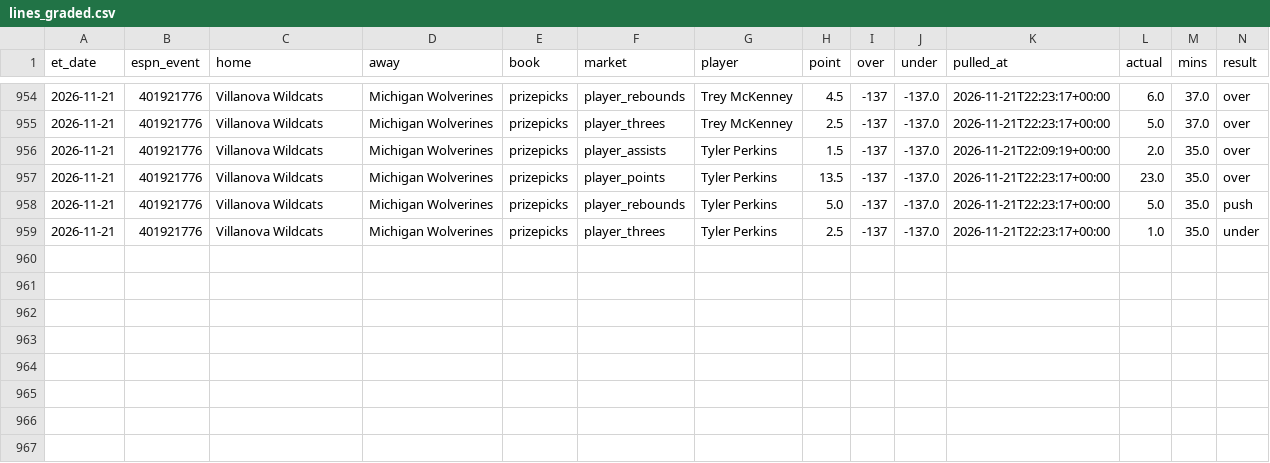
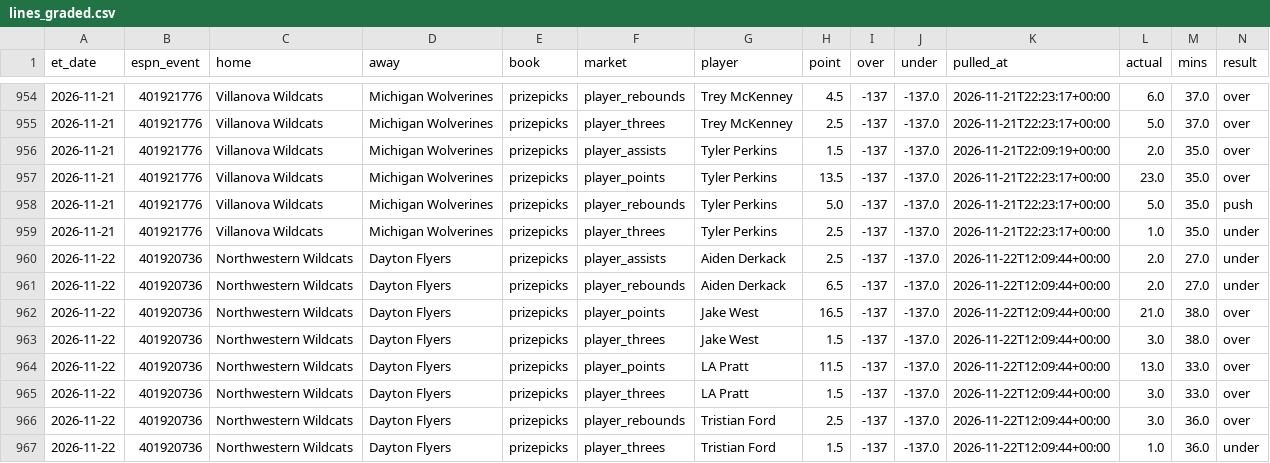
Before and after one commit to jlwin1995-alt/CBB, a CSV file: data/log/lines_graded.csv, drawn as a sheet; only a part is shown, gaps mark what is left out; rows hold the shown columns only; the diff names each change by its address in the sheet, - before the commit and + after, or states it on an @@ line.

```diff
--- a/data/log/lines_graded.csv
+++ b/data/log/lines_graded.csv
+row 960: 2026-11-22 | 401920736 | Northwestern Wildcats | Dayton Flyers | prizepicks | player_assists | Aiden Derkack | 2.5 | -137 | -137.0 | 2026-11-22T12:09:44+00:00 | 2.0 | 27.0 | under
+row 961: 2026-11-22 | 401920736 | Northwestern Wildcats | Dayton Flyers | prizepicks | player_rebounds | Aiden Derkack | 6.5 | -137 | -137.0 | 2026-11-22T12:09:44+00:00 | 2.0 | 27.0 | under
+row 962: 2026-11-22 | 401920736 | Northwestern Wildcats | Dayton Flyers | prizepicks | player_points | Jake West | 16.5 | -137 | -137.0 | 2026-11-22T12:09:44+00:00 | 21.0 | 38.0 | over
+row 963: 2026-11-22 | 401920736 | Northwestern Wildcats | Dayton Flyers | prizepicks | player_threes | Jake West | 1.5 | -137 | -137.0 | 2026-11-22T12:09:44+00:00 | 3.0 | 38.0 | over
+row 964: 2026-11-22 | 401920736 | Northwestern Wildcats | Dayton Flyers | prizepicks | player_points | LA Pratt | 11.5 | -137 | -137.0 | 2026-11-22T12:09:44+00:00 | 13.0 | 33.0 | over
+row 965: 2026-11-22 | 401920736 | Northwestern Wildcats | Dayton Flyers | prizepicks | player_threes | LA Pratt | 1.5 | -137 | -137.0 | 2026-11-22T12:09:44+00:00 | 3.0 | 33.0 | over
+row 966: 2026-11-22 | 401920736 | Northwestern Wildcats | Dayton Flyers | prizepicks | player_rebounds | Tristian Ford | 2.5 | -137 | -137.0 | 2026-11-22T12:09:44+00:00 | 3.0 | 36.0 | over
+row 967: 2026-11-22 | 401920736 | Northwestern Wildcats | Dayton Flyers | prizepicks | player_threes | Tristian Ford | 1.5 | -137 | -137.0 | 2026-11-22T12:09:44+00:00 | 1.0 | 36.0 | under
```
Also changed, not shown: data/log/credits.csv, data/log/lines_log.csv, 7 other files.
